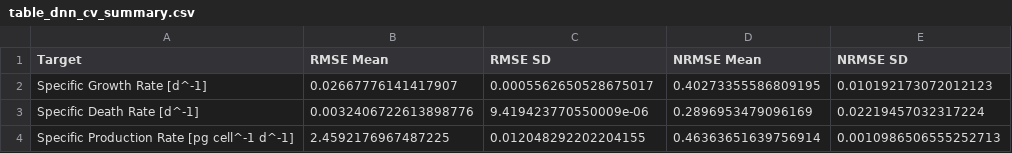
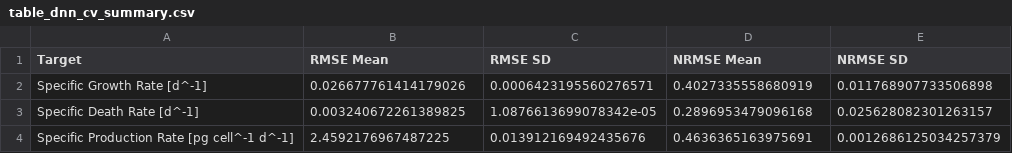
Before and after one commit to lukebowlby/cell-culture-dnn, a CSV file: tables/table_dnn_cv_summary.csv, drawn as a sheet.

```diff
--- a/tables/table_dnn_cv_summary.csv
+++ b/tables/table_dnn_cv_summary.csv
@@ -1,4 +1,4 @@
 Target,RMSE Mean,RMSE SD,NRMSE Mean,NRMSE SD
-Specific Growth Rate [d^-1],0.02667776141417907,0.0005562650528675017,0.40273355586809195,0.010192173072012123
-Specific Death Rate [d^-1],0.0032406722613898776,9.419423770550009e-06,0.2896953479096169,0.02219457032317224
-Specific Production Rate [pg cell^-1 d^-1],2.4592176967487225,0.012048292202204155,0.46363651639756914,0.0010986506555252713
+Specific Growth Rate [d^-1],0.026677761414179026,0.0006423195560276571,0.4027335558680919,0.011768907733506898
+Specific Death Rate [d^-1],0.003240672261389825,1.0876613699078342e-05,0.2896953479096168,0.025628082301263157
+Specific Production Rate [pg cell^-1 d^-1],2.4592176967487225,0.013912169492435676,0.4636365163975691,0.0012686125034257379
```
Also changed, not shown: 5 other files.
